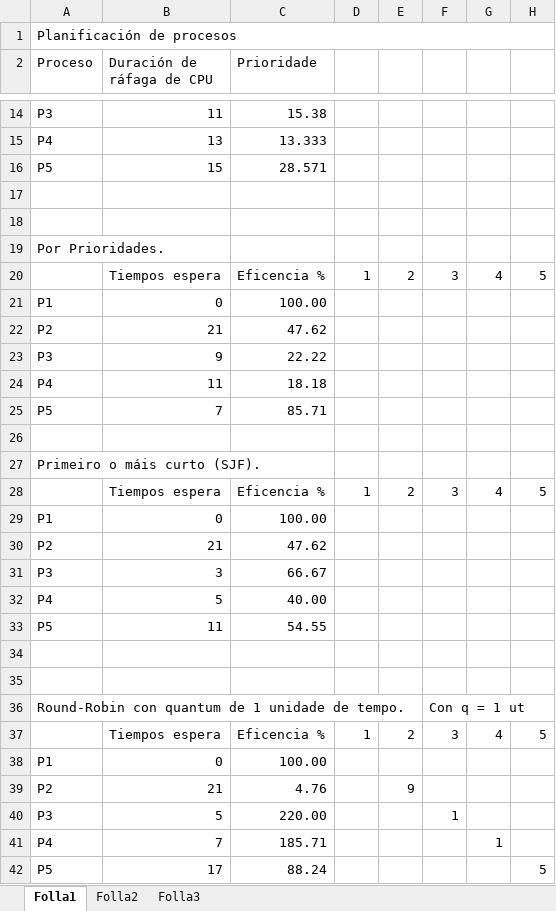
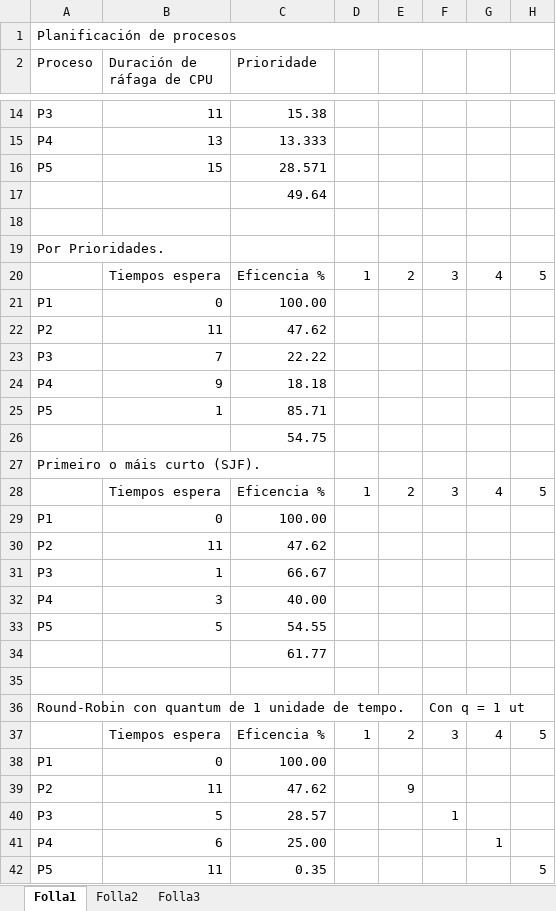
Before and after one commit to BeaFontan/Clase, an Excel workbook: Administración de Sistemas/Unidad 3 - Procesos/Procesos.xlsx, sheet Folla1, drawn as a sheet; only a part is shown, gaps mark what is left out; values as stored, in another font and other column widths than the file's, no cell formats; the diff covers the shown part only; the diff names each change by its address in the sheet, - before the commit and + after, or states it on an @@ line.

Commit message:
03/11/23

```diff
--- a/Administración de Sistemas/Unidad 3 - Procesos/Procesos.xlsx (sheet Folla1)
+++ b/Administración de Sistemas/Unidad 3 - Procesos/Procesos.xlsx (sheet Folla1)
-C17 (Prioridade): (empty)
+C17 (Prioridade): 49.64
-B22 (Duración de ráfaga de CPU): 21
+B22 (Duración de ráfaga de CPU): 11
-B23 (Duración de ráfaga de CPU): 9
+B23 (Duración de ráfaga de CPU): 7
-B24 (Duración de ráfaga de CPU): 11
+B24 (Duración de ráfaga de CPU): 9
-B25 (Duración de ráfaga de CPU): 7
+B25 (Duración de ráfaga de CPU): 1
-C26 (Prioridade): (empty)
+C26 (Prioridade): 54.75
-B30 (Duración de ráfaga de CPU): 21
+B30 (Duración de ráfaga de CPU): 11
-B31 (Duración de ráfaga de CPU): 3
+B31 (Duración de ráfaga de CPU): 1
-B32 (Duración de ráfaga de CPU): 5
+B32 (Duración de ráfaga de CPU): 3
-B33 (Duración de ráfaga de CPU): 11
+B33 (Duración de ráfaga de CPU): 5
-C34 (Prioridade): (empty)
+C34 (Prioridade): 61.77
-B39 (Duración de ráfaga de CPU): 21
+B39 (Duración de ráfaga de CPU): 11
-C39 (Prioridade): 4.76
+C39 (Prioridade): 47.62
-C40 (Prioridade): 220.00
+C40 (Prioridade): 28.57
-B41 (Duración de ráfaga de CPU): 7
+B41 (Duración de ráfaga de CPU): 6
-C41 (Prioridade): 185.71
+C41 (Prioridade): 25.00
-B42 (Duración de ráfaga de CPU): 17
+B42 (Duración de ráfaga de CPU): 11
-C42 (Prioridade): 88.24
+C42 (Prioridade): 0.35
```
Also changed, not shown: 2 edited cells elsewhere in this sheet, cell formats, formulas that keep their value.
